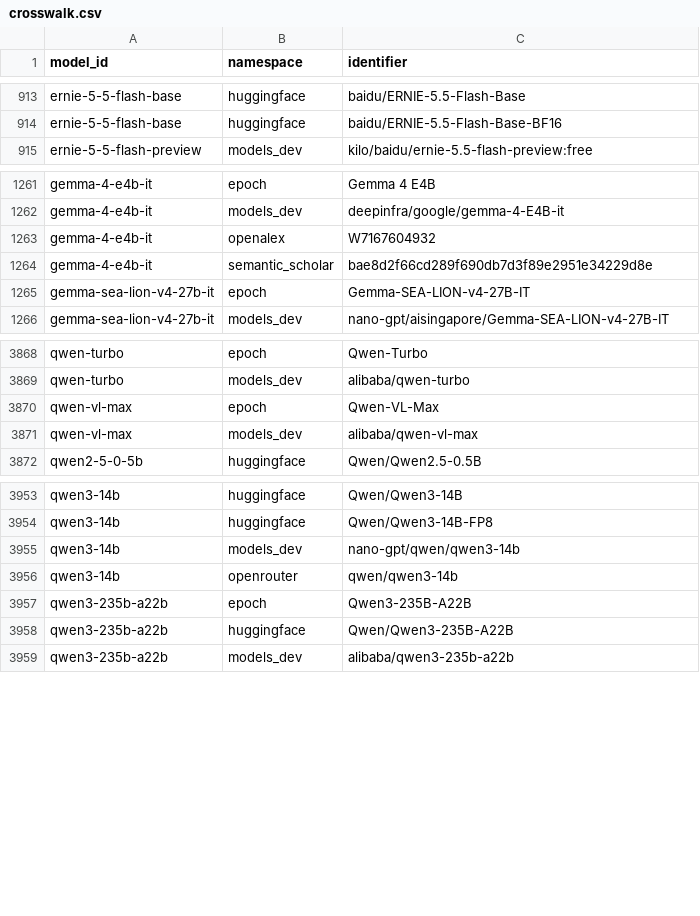
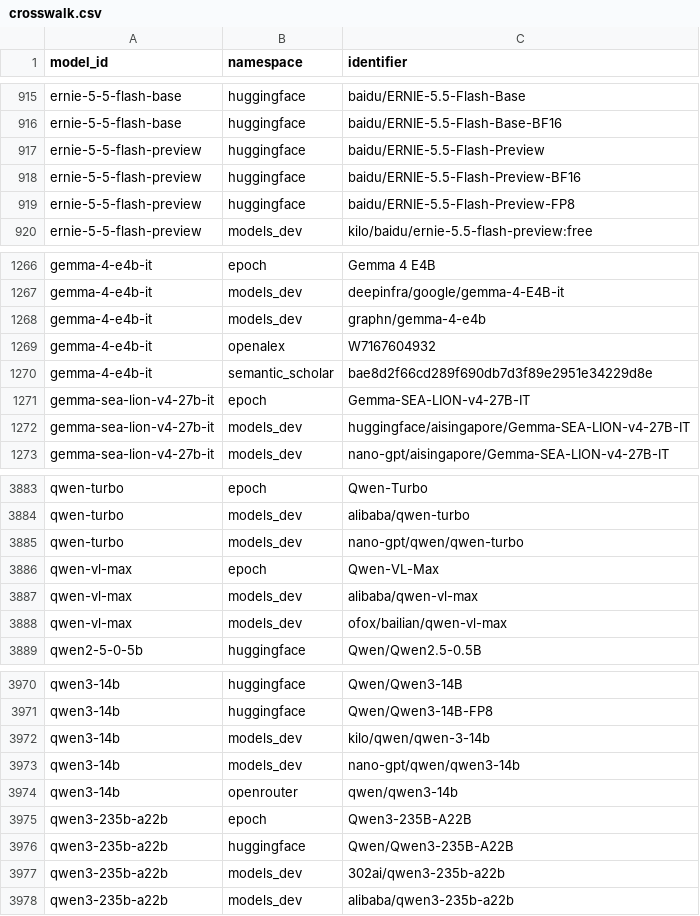
Before and after one commit to YasamanAnsari/llm-ledger, a CSV file: data/core/crosswalk.csv, drawn as a sheet; only a part is shown, gaps mark what is left out; the diff covers the shown part only; the diff names each change by its address in the sheet, - before the commit and + after, or states it on an @@ line.

```diff
--- a/data/core/crosswalk.csv
+++ b/data/core/crosswalk.csv
+row 917: ernie-5-5-flash-preview | huggingface | baidu/ERNIE-5.5-Flash-Preview
+row 918: ernie-5-5-flash-preview | huggingface | baidu/ERNIE-5.5-Flash-Preview-BF16
+row 919: ernie-5-5-flash-preview | huggingface | baidu/ERNIE-5.5-Flash-Preview-FP8
+row 1268: gemma-4-e4b-it | models_dev | graphn/gemma-4-e4b
+row 1272: gemma-sea-lion-v4-27b-it | models_dev | huggingface/aisingapore/Gemma-SEA-LION-v4-27B-IT
+row 3885: qwen-turbo | models_dev | nano-gpt/qwen/qwen-turbo
+row 3888: qwen-vl-max | models_dev | ofox/bailian/qwen-vl-max
+row 3972: qwen3-14b | models_dev | kilo/qwen/qwen-3-14b
+row 3977: qwen3-235b-a22b | models_dev | 302ai/qwen3-235b-a22b
```
Also changed, not shown: 18 added rows elsewhere in this file, data/core/claims.csv, data/core/events.csv, 43 other files.
